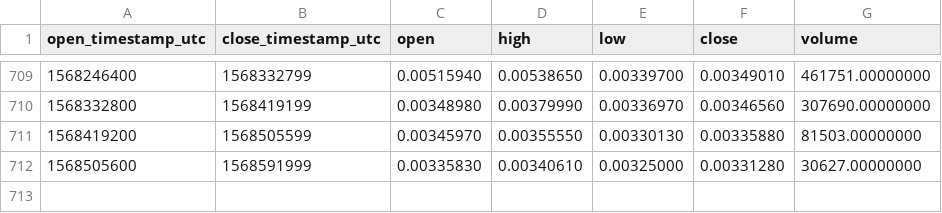
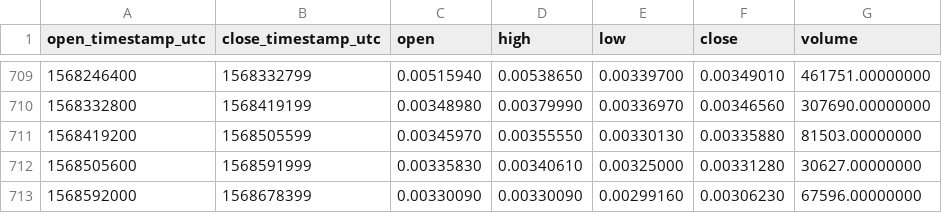
Before and after one commit to cryptobigbro/binance-MDAETH, a CSV file: binance-MDAETH-1d.csv, drawn as a sheet; only a part is shown, gaps mark what is left out; the diff names each change by its address in the sheet, - before the commit and + after, or states it on an @@ line.

Commit message:
Update OHLCV data.

```diff
--- a/binance-MDAETH-1d.csv
+++ b/binance-MDAETH-1d.csv
+row 713: 1568592000 | 1568678399 | 0.00330090 | 0.00330090 | 0.00299160 | 0.00306230 | 67596.00000000
```
Also changed, not shown: 1 other file.
